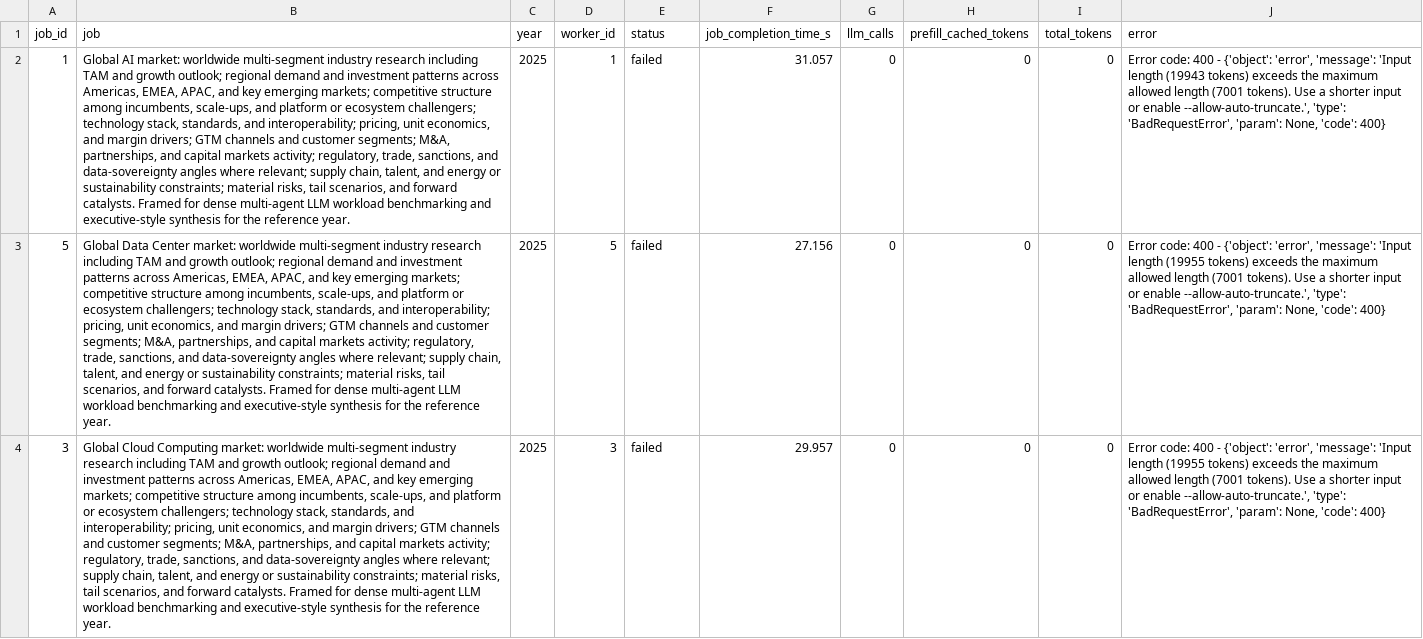
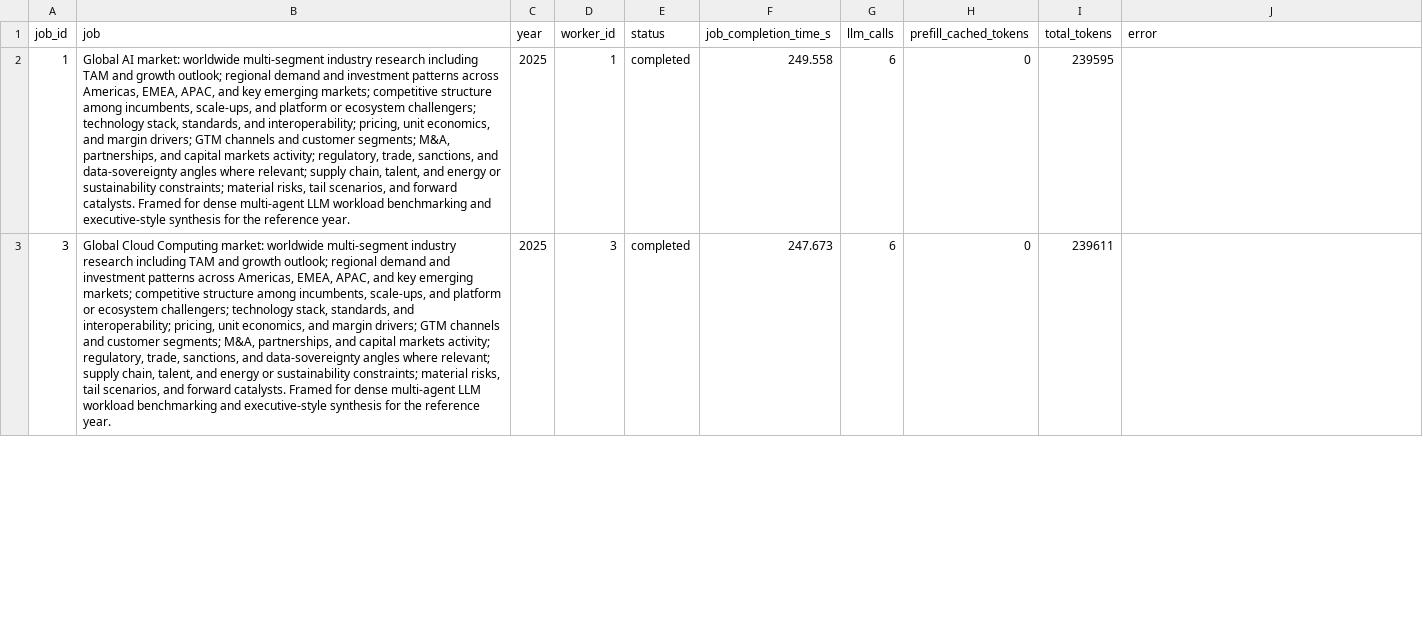
Before and after one commit to Extious/sglang, a CSV file: benchmark/multi_agent/results/results_qwen3_8b/baseline-9b/job_summary.csv, drawn as a sheet; only a part is shown; removed rows and columns are numbered as before the commit, all else as after; the diff covers the shown part only; the diff names each change by its address in the sheet, - before the commit and + after, or states it on an @@ line.

```diff
--- a/benchmark/multi_agent/results/results_qwen3_8b/baseline-9b/job_summary.csv
+++ b/benchmark/multi_agent/results/results_qwen3_8b/baseline-9b/job_summary.csv
-E2 (status): failed
+E2 (status): completed
-F2 (job_completion_time_s): 31.057
+F2 (job_completion_time_s): 249.558
-G2 (llm_calls): 0
+G2 (llm_calls): 6
-I2 (total_tokens): 0
+I2 (total_tokens): 239595
-J2 (error): Error code: 400 - {'object': 'error', 'message': 'Input length (19943 tokens) exceeds the maximum allowed length (7001 tokens). Use a shorter input or enable --allow-auto-truncate.', 'type': 'BadRequestError', 'param': None, 'code': 400}
+J2 (error): (empty)
-row 3: 5 | Global Data Center market: worldwide multi-segment industry research including TAM and growth outlook; regional demand and investment patterns across Americas, EMEA, APAC, and key emerging markets; competitive structure among incumbents, scale-ups, and platform or ecosystem challengers; technology stack, standards, and interoperability; pricing, unit economics, and margin drivers; GTM channels and customer segments; M&A, partnerships, and capital markets activity; regulatory, trade, sanctions, and data-sovereignty angles where relevant; supply chain, talent, and energy or sustainability constraints; material risks, tail scenarios, and forward catalysts. Framed for dense multi-agent LLM workload benchmarking and executive-style synthesis for the reference year. | 2025 | 5 | failed | 27.156 | 0 | 0 | 0 | Error code: 400 - {'object': 'error', 'message': 'Input length (19955 tokens) exceeds the maximum allowed length (7001 tokens). Use a shorter input or enable --allow-auto-truncate.', 'type': 'BadRequestError', 'param': None, 'code': 400}
-E3 (status): failed
+E3 (status): completed
-F3 (job_completion_time_s): 29.957
+F3 (job_completion_time_s): 247.673
-G3 (llm_calls): 0
+G3 (llm_calls): 6
-I3 (total_tokens): 0
+I3 (total_tokens): 239611
-J3 (error): Error code: 400 - {'object': 'error', 'message': 'Input length (19955 tokens) exceeds the maximum allowed length (7001 tokens). Use a shorter input or enable --allow-auto-truncate.', 'type': 'BadRequestError', 'param': None, 'code': 400}
+J3 (error): (empty)
```
Also changed, not shown: 4 added rows, 3 removed rows and 10 edited cells elsewhere in this file, benchmark/multi_agent/results/results_qwen3_8b/baseline-9b/cache_hits.csv, 57 other files.
